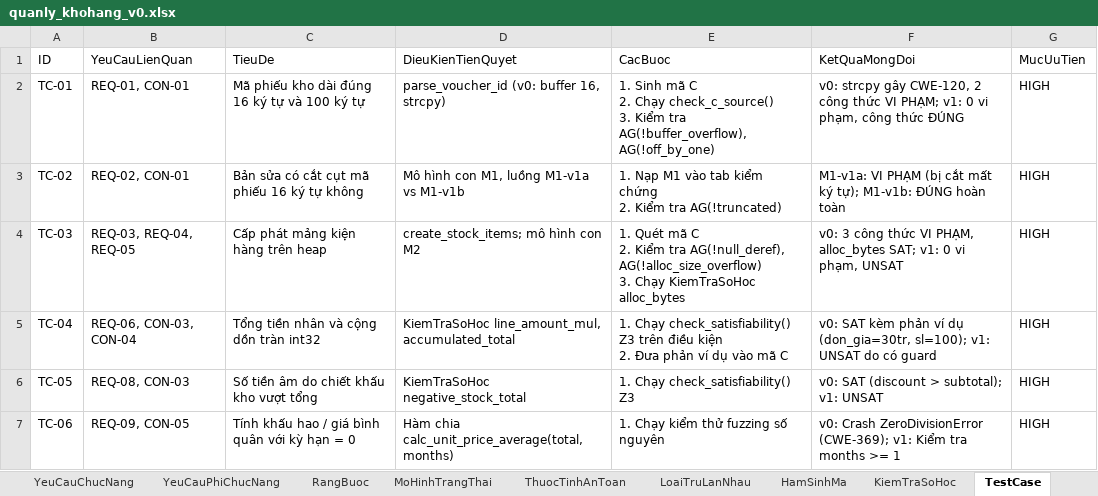
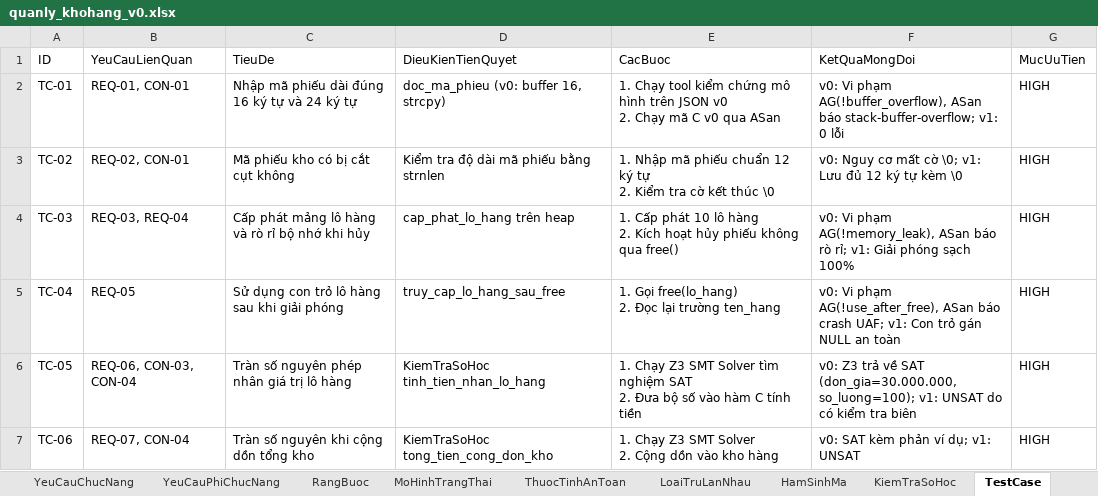
Before and after one commit to trangnguyenkieu927/ATPM_Group_04_inventory-memory-audit, an Excel workbook: 01_DacTa_Spec/quanly_khohang_v0.xlsx, sheet TestCase, drawn as a sheet; only a part is shown; values as stored, in another font and other column widths than the file's, no borders; ↵ is a line break in a cell; the diff covers the shown part only; the diff names each change by its address in the sheet, - before the commit and + after, or states it on an @@ line.

Commit message:
dac ta: dong bo cau truc dac ta rieng biet M2 (Trang - Heap) va M3 (Do - So hoc)

```diff
--- a/01_DacTa_Spec/quanly_khohang_v0.xlsx (sheet TestCase)
+++ b/01_DacTa_Spec/quanly_khohang_v0.xlsx (sheet TestCase)
-C2 (TieuDe): Mã phiếu kho dài đúng 16 ký tự và 100 ký tự
+C2 (TieuDe): Nhập mã phiếu dài đúng 16 ký tự và 24 ký tự
-D2 (DieuKienTienQuyet): parse_voucher_id (v0: buffer 16, strcpy)
+D2 (DieuKienTienQuyet): doc_ma_phieu (v0: buffer 16, strcpy)
-E2 (CacBuoc): 1. Sinh mã C ↵ 2. Chạy check_c_source() ↵ 3. Kiểm tra AG(!buffer_overflow), AG(!off_by_one)
+E2 (CacBuoc): 1. Chạy tool kiểm chứng mô hình trên JSON v0 ↵ 2. Chạy mã C v0 qua ASan
-F2 (KetQuaMongDoi): v0: strcpy gây CWE-120, 2 công thức VI PHẠM; v1: 0 vi phạm, công thức ĐÚNG
+F2 (KetQuaMongDoi): v0: Vi phạm AG(!buffer_overflow), ASan báo stack-buffer-overflow; v1: 0 lỗi
-C3 (TieuDe): Bản sửa có cắt cụt mã phiếu 16 ký tự không
+C3 (TieuDe): Mã phiếu kho có bị cắt cụt không
-D3 (DieuKienTienQuyet): Mô hình con M1, luồng M1-v1a vs M1-v1b
+D3 (DieuKienTienQuyet): Kiểm tra độ dài mã phiếu bằng strnlen
-E3 (CacBuoc): 1. Nạp M1 vào tab kiểm chứng ↵ 2. Kiểm tra AG(!truncated)
+E3 (CacBuoc): 1. Nhập mã phiếu chuẩn 12 ký tự ↵ 2. Kiểm tra cờ kết thúc \0
-F3 (KetQuaMongDoi): M1-v1a: VI PHẠM (bị cắt mất ký tự); M1-v1b: ĐÚNG hoàn toàn
+F3 (KetQuaMongDoi): v0: Nguy cơ mất cờ \0; v1: Lưu đủ 12 ký tự kèm \0
-B4 (YeuCauLienQuan): REQ-03, REQ-04, REQ-05
+B4 (YeuCauLienQuan): REQ-03, REQ-04
-C4 (TieuDe): Cấp phát mảng kiện hàng trên heap
+C4 (TieuDe): Cấp phát mảng lô hàng và rò rỉ bộ nhớ khi hủy
-D4 (DieuKienTienQuyet): create_stock_items; mô hình con M2
+D4 (DieuKienTienQuyet): cap_phat_lo_hang trên heap
-E4 (CacBuoc): 1. Quét mã C ↵ 2. Kiểm tra AG(!null_deref), AG(!alloc_size_overflow) ↵ 3. Chạy KiemTraSoHoc alloc_bytes
+E4 (CacBuoc): 1. Cấp phát 10 lô hàng ↵ 2. Kích hoạt hủy phiếu không qua free()
-F4 (KetQuaMongDoi): v0: 3 công thức VI PHẠM, alloc_bytes SAT; v1: 0 vi phạm, UNSAT
+F4 (KetQuaMongDoi): v0: Vi phạm AG(!memory_leak), ASan báo rò rỉ; v1: Giải phóng sạch 100%
-B5 (YeuCauLienQuan): REQ-06, CON-03, CON-04
+B5 (YeuCauLienQuan): REQ-05
-C5 (TieuDe): Tổng tiền nhân và cộng dồn tràn int32
+C5 (TieuDe): Sử dụng con trỏ lô hàng sau khi giải phóng
-D5 (DieuKienTienQuyet): KiemTraSoHoc line_amount_mul, accumulated_total
+D5 (DieuKienTienQuyet): truy_cap_lo_hang_sau_free
-E5 (CacBuoc): 1. Chạy check_satisfiability() Z3 trên điều kiện ↵ 2. Đưa phản ví dụ vào mã C
+E5 (CacBuoc): 1. Gọi free(lo_hang) ↵ 2. Đọc lại trường ten_hang
-F5 (KetQuaMongDoi): v0: SAT kèm phản ví dụ (don_gia=30tr, sl=100); v1: UNSAT do có guard
+F5 (KetQuaMongDoi): v0: Vi phạm AG(!use_after_free), ASan báo crash UAF; v1: Con trỏ gán NULL an toàn
-B6 (YeuCauLienQuan): REQ-08, CON-03
+B6 (YeuCauLienQuan): REQ-06, CON-03, CON-04
-C6 (TieuDe): Số tiền âm do chiết khấu kho vượt tổng
+C6 (TieuDe): Tràn số nguyên phép nhân giá trị lô hàng
-D6 (DieuKienTienQuyet): KiemTraSoHoc negative_stock_total
+D6 (DieuKienTienQuyet): KiemTraSoHoc tinh_tien_nhan_lo_hang
-E6 (CacBuoc): 1. Chạy check_satisfiability() Z3
+E6 (CacBuoc): 1. Chạy Z3 SMT Solver tìm nghiệm SAT ↵ 2. Đưa bộ số vào hàm C tính tiền
-F6 (KetQuaMongDoi): v0: SAT (discount > subtotal); v1: UNSAT
+F6 (KetQuaMongDoi): v0: Z3 trả về SAT (don_gia=30.000.000, so_luong=100); v1: UNSAT do có kiểm tra biên
-B7 (YeuCauLienQuan): REQ-09, CON-05
+B7 (YeuCauLienQuan): REQ-07, CON-04
-C7 (TieuDe): Tính khấu hao / giá bình quân với kỳ hạn = 0
+C7 (TieuDe): Tràn số nguyên khi cộng dồn tổng kho
-D7 (DieuKienTienQuyet): Hàm chia calc_unit_price_average(total, months)
+D7 (DieuKienTienQuyet): KiemTraSoHoc tong_tien_cong_don_kho
-E7 (CacBuoc): 1. Chạy kiểm thử fuzzing số nguyên
+E7 (CacBuoc): 1. Chạy Z3 SMT Solver ↵ 2. Cộng dồn vào kho hàng
-F7 (KetQuaMongDoi): v0: Crash ZeroDivisionError (CWE-369); v1: Kiểm tra months >= 1
+F7 (KetQuaMongDoi): v0: SAT kèm phản ví dụ; v1: UNSAT
```
Also changed, not shown: 7 removed rows and 5 edited cells elsewhere in this sheet, sheet MoHinhTrangThai, sheet YeuCauChucNang, sheet KiemTraSoHoc, sheet ThuocTinhAnToan, sheet HamSinhMa, sheet RangBuoc, 3 more sheets, 9 other files.
